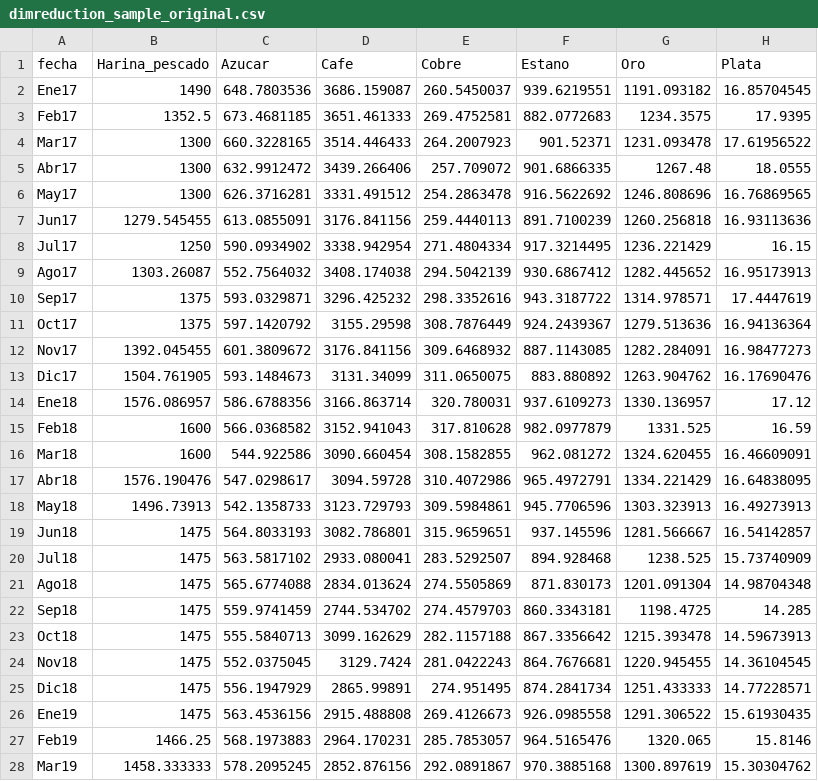
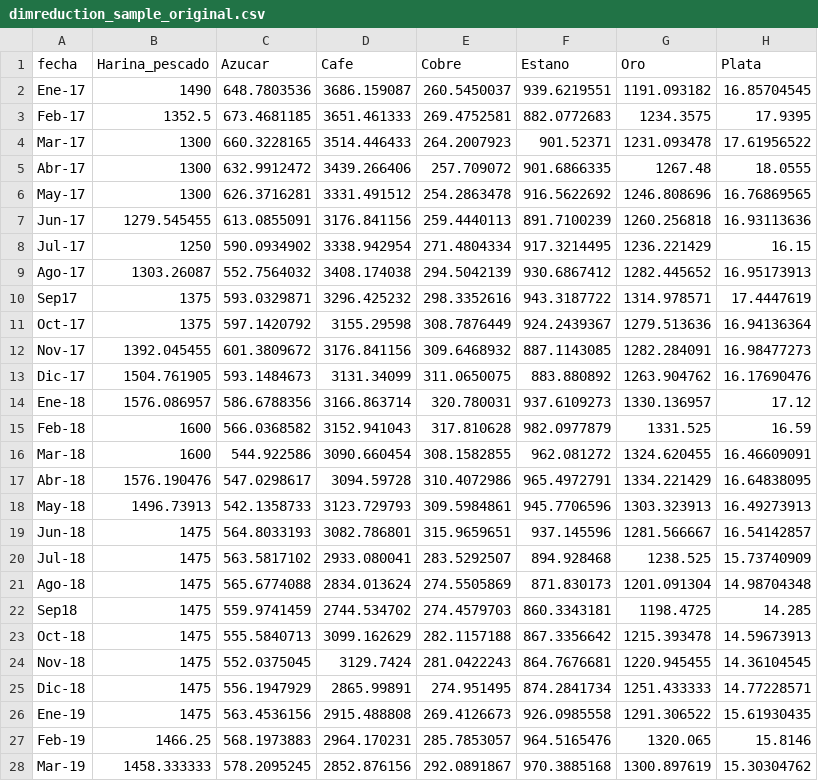
Before and after one commit to AlejandroPSJ2/Data_Mining, a CSV file: dimreduction_sample_original.csv, drawn as a sheet; only a part is shown; the diff covers the shown part only; the diff names each change by its address in the sheet, - before the commit and + after, or states it on an @@ line.

Commit message:
Add files via upload

```diff
--- a/dimreduction_sample_original.csv
+++ b/dimreduction_sample_original.csv
-A2 (fecha): Ene17
+A2 (fecha): Ene-17
-A3 (fecha): Feb17
+A3 (fecha): Feb-17
-A4 (fecha): Mar17
+A4 (fecha): Mar-17
-A5 (fecha): Abr17
+A5 (fecha): Abr-17
-A6 (fecha): May17
+A6 (fecha): May-17
-A7 (fecha): Jun17
+A7 (fecha): Jun-17
-A8 (fecha): Jul17
+A8 (fecha): Jul-17
-A9 (fecha): Ago17
+A9 (fecha): Ago-17
-A11 (fecha): Oct17
+A11 (fecha): Oct-17
-A12 (fecha): Nov17
+A12 (fecha): Nov-17
-A13 (fecha): Dic17
+A13 (fecha): Dic-17
-A14 (fecha): Ene18
+A14 (fecha): Ene-18
-A15 (fecha): Feb18
+A15 (fecha): Feb-18
-A16 (fecha): Mar18
+A16 (fecha): Mar-18
-A17 (fecha): Abr18
+A17 (fecha): Abr-18
-A18 (fecha): May18
+A18 (fecha): May-18
-A19 (fecha): Jun18
+A19 (fecha): Jun-18
-A20 (fecha): Jul18
+A20 (fecha): Jul-18
-A21 (fecha): Ago18
+A21 (fecha): Ago-18
-A23 (fecha): Oct18
+A23 (fecha): Oct-18
-A24 (fecha): Nov18
+A24 (fecha): Nov-18
-A25 (fecha): Dic18
+A25 (fecha): Dic-18
-A26 (fecha): Ene19
+A26 (fecha): Ene-19
-A27 (fecha): Feb19
+A27 (fecha): Feb-19
-A28 (fecha): Mar19
+A28 (fecha): Mar-19
```
Also changed, not shown: 1 removed row and 20 edited cells elsewhere in this file.
